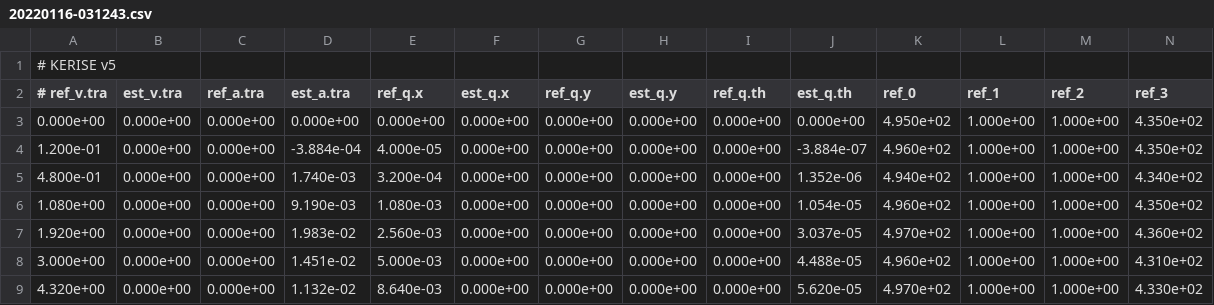
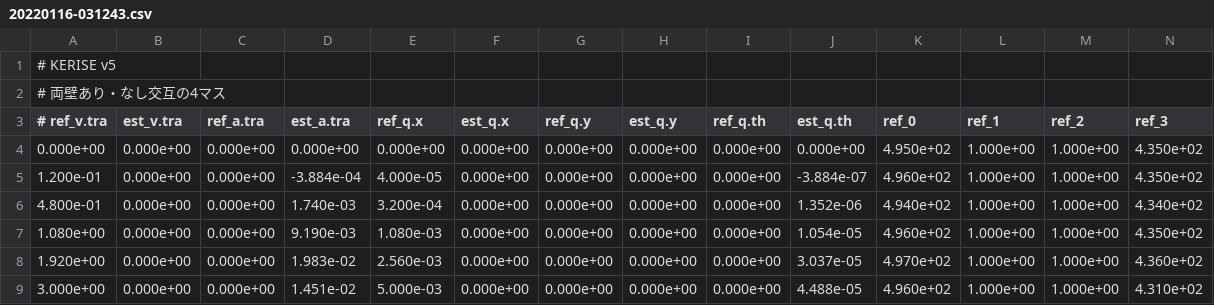
Before and after one commit to kerikun11/micromouse-kerise-v4, a CSV file: firmware/tools/wall/data/20220116-031243.csv, drawn as a sheet; only a part is shown; the shorter side is filled out with more unchanged rows; rows hold the shown columns only; the diff names each change by its address in the sheet, - before the commit and + after, or states it on an @@ line.

```diff
--- a/firmware/tools/wall/data/20220116-031243.csv
+++ b/firmware/tools/wall/data/20220116-031243.csv
+row 2: # 両壁あり・なし交互の4マス
```
Also changed, not shown: firmware/tools/wall/data/20220116-031958.csv, firmware/tools/wall/data/20220116-032143.csv, 34 other files.
